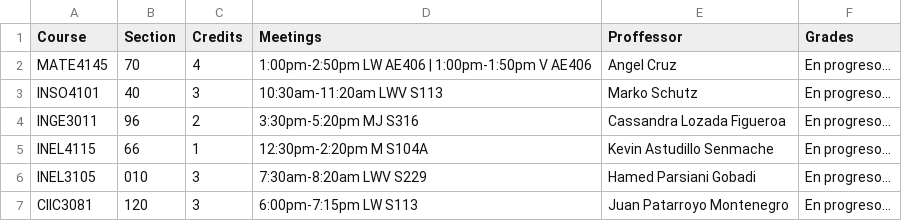
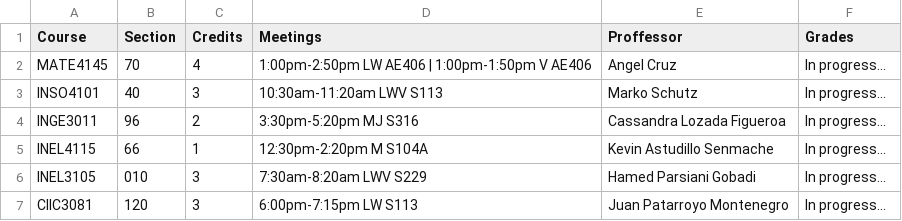
Before and after one commit to uprm-inso4101-2023-2024-s2/semester-project-studentenrollmentsystem, a CSV file: src/data/dummy_data/spring2024.csv, drawn as a sheet.

Commit message:
Language formatting.

```diff
--- a/src/data/dummy_data/spring2024.csv
+++ b/src/data/dummy_data/spring2024.csv
@@ -1,7 +1,7 @@
 Course,Section,Credits,Meetings,Proffessor,Grades
-MATE4145,70,4,1:00pm-2:50pm LW AE406 | 1:00pm-1:50pm V AE406,Angel Cruz,En progreso...
-INSO4101,40,3,10:30am-11:20am LWV S113,Marko Schutz,En progreso...
-INGE3011,96,2,3:30pm-5:20pm MJ S316,Cassandra Lozada Figueroa,En progreso...
-INEL4115,66,1,12:30pm-2:20pm M S104A,Kevin Astudillo Senmache,En progreso...
-INEL3105,010,3,7:30am-8:20am LWV S229,Hamed Parsiani Gobadi,En progreso...
-CIIC3081,120,3,6:00pm-7:15pm LW S113, Juan Patarroyo Montenegro, En progreso...
+MATE4145,70,4,1:00pm-2:50pm LW AE406 | 1:00pm-1:50pm V AE406,Angel Cruz,In progress...
+INSO4101,40,3,10:30am-11:20am LWV S113,Marko Schutz,In progress...
+INGE3011,96,2,3:30pm-5:20pm MJ S316,Cassandra Lozada Figueroa,In progress...
+INEL4115,66,1,12:30pm-2:20pm M S104A,Kevin Astudillo Senmache,In progress...
+INEL3105,010,3,7:30am-8:20am LWV S229,Hamed Parsiani Gobadi,In progress...
+CIIC3081,120,3,6:00pm-7:15pm LW S113, Juan Patarroyo Montenegro,In progress...
```
